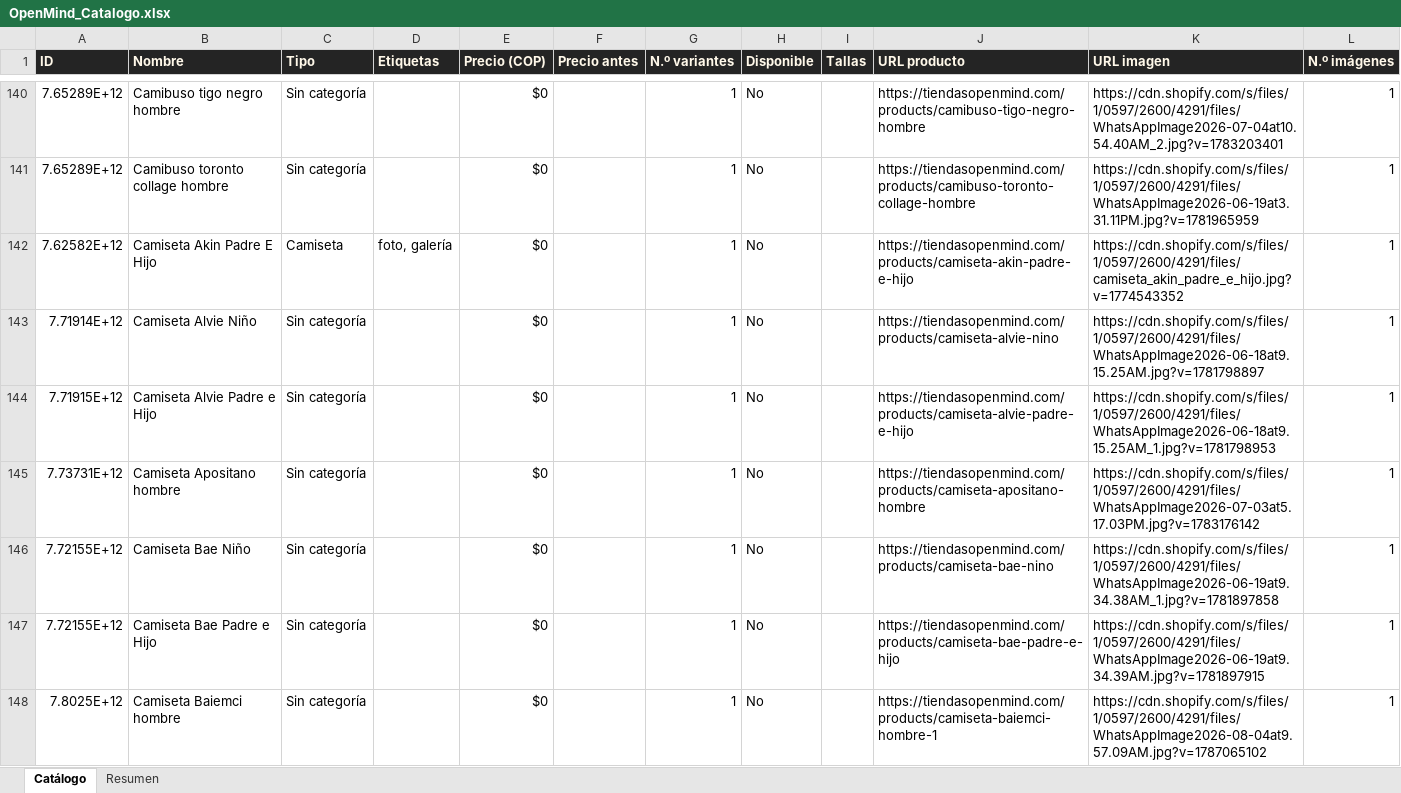
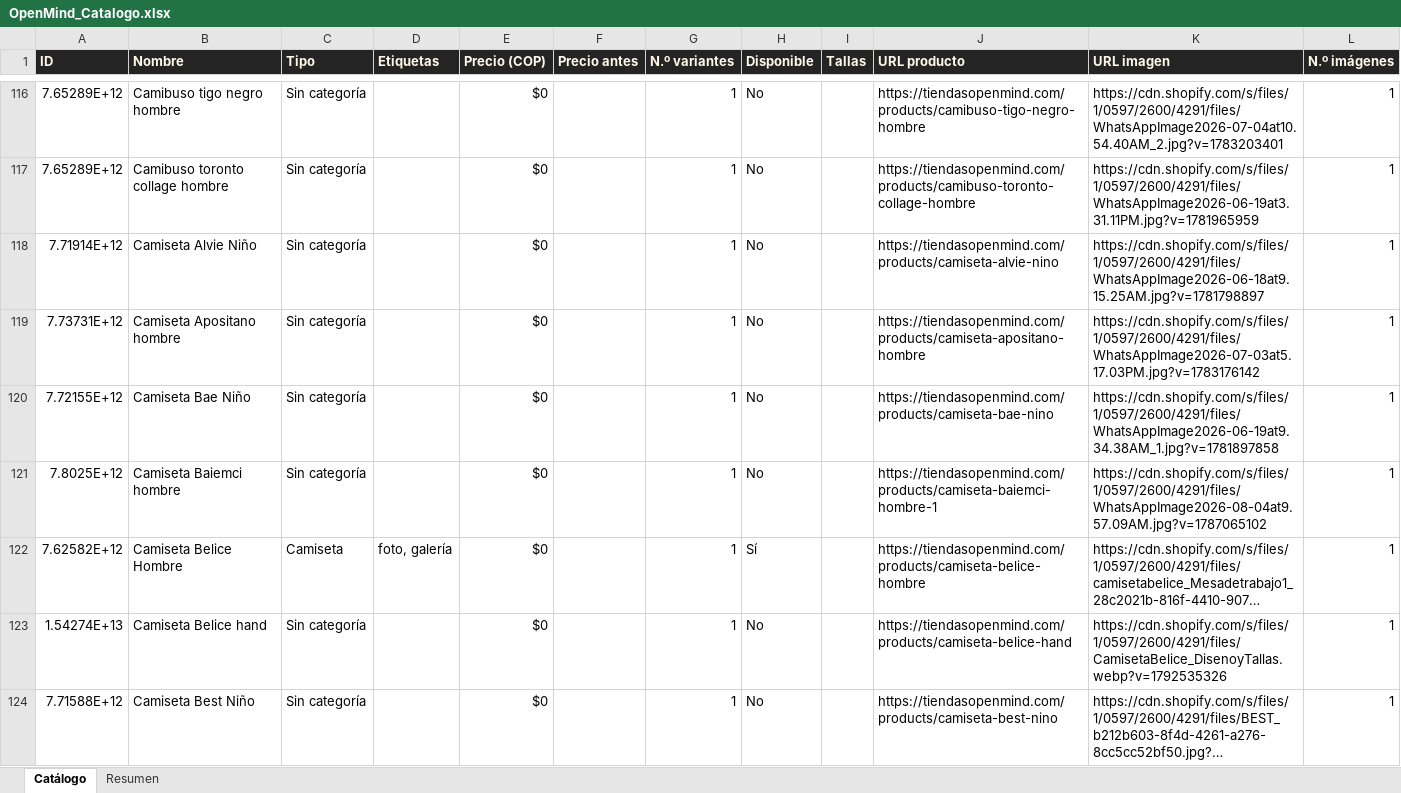
Before and after one commit to ikib2c/iki, an Excel workbook: OpenMind_Catalogo.xlsx, sheet Catálogo, drawn as a sheet; only a part is shown, gaps mark what is left out; the shorter side is filled out with more unchanged rows; long unchanged cells end in …; values as stored, in another font and other column widths than the file's, no borders; removed rows and columns are numbered as before the commit, all else as after; the diff covers the shown part only; the diff names each change by its address in the sheet, - before the commit and + after, or states it on an @@ line.

Commit message:
sync: actualiza catalogo de la tienda y Excel de proveedores [skip ci]

```diff
--- a/OpenMind_Catalogo.xlsx (sheet Catálogo)
+++ b/OpenMind_Catalogo.xlsx (sheet Catálogo)
-row 142: 7.62582E+12 | Camiseta Akin Padre E Hijo | Camiseta | foto, galería | $0 |  | 1 | No |  | https://tiendasopenmind.com/products/camiseta-akin-padre-e-hijo | https://cdn.shopify.com/s/files/1/0597/2600/4291/files/camiseta_akin_padre_e_hijo.jpg?v=1774543352 | 1
-row 144: 7.71915E+12 | Camiseta Alvie Padre e Hijo | Sin categoría |  | $0 |  | 1 | No |  | https://tiendasopenmind.com/products/camiseta-alvie-padre-e-hijo | https://cdn.shopify.com/s/files/1/0597/2600/4291/files/WhatsAppImage2026-06-18at9.15.25AM_1.jpg?v=1781798953 | 1
-row 147: 7.72155E+12 | Camiseta Bae Padre e Hijo | Sin categoría |  | $0 |  | 1 | No |  | https://tiendasopenmind.com/products/camiseta-bae-padre-e-hijo | https://cdn.shopify.com/s/files/1/0597/2600/4291/files/WhatsAppImage2026-06-19at9.34.39AM.jpg?v=1781897915 | 1
```
Also changed, not shown: 37 added rows and 93 removed rows elsewhere in this sheet, sheet Resumen, Gava_Joyeria_Catalogo.xlsx, Jugueteria_Taiwan_Catalogo.xlsx, 3 other files.
